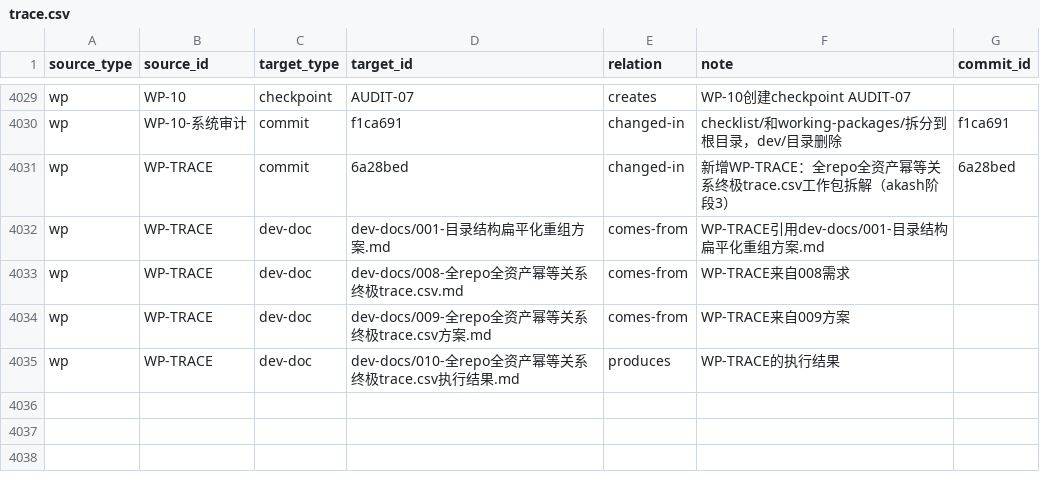
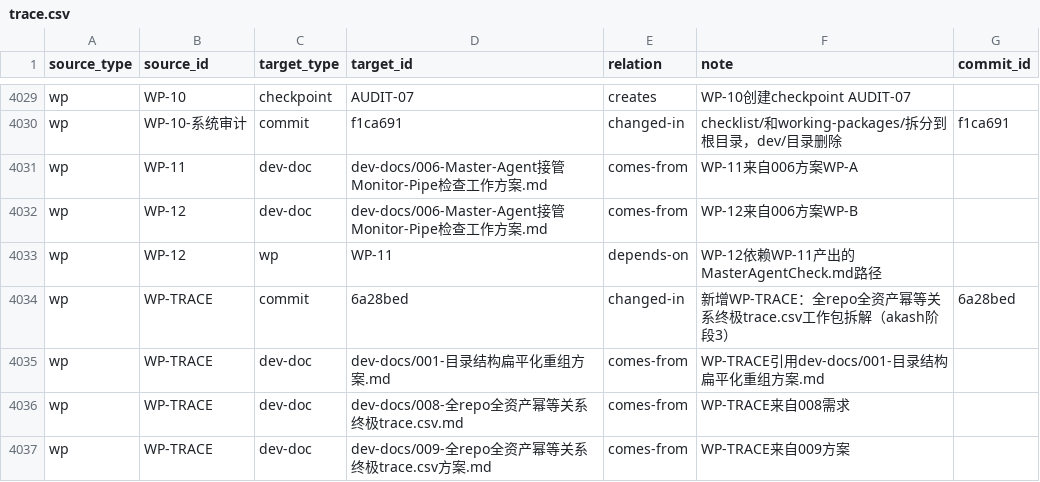
Before and after one commit to math-fournity/AI-Math-Competition-Problem-Solving-System, a CSV file: trace.csv, drawn as a sheet; only a part is shown, gaps mark what is left out; the shorter side is filled out with more unchanged rows.

```diff
--- a/trace.csv
+++ b/trace.csv
@@ -4030,2 +4030,5 @@ wp,WP-10,checkpoint,AUDIT-07,creates,WP-10创建checkpoint AUDIT-07,
 wp,WP-10-系统审计,commit,f1ca691,changed-in,checklist/和working-packages/拆分到根目录，dev/目录删除,f1ca691
+wp,WP-11,dev-doc,dev-docs/006-Master-Agent接管Monitor-Pipe检查工作方案.md,comes-from,WP-11来自006方案WP-A,
+wp,WP-12,dev-doc,dev-docs/006-Master-Agent接管Monitor-Pipe检查工作方案.md,comes-from,WP-12来自006方案WP-B,
+wp,WP-12,wp,WP-11,depends-on,WP-12依赖WP-11产出的MasterAgentCheck.md路径,
 wp,WP-TRACE,commit,6a28bed,changed-in,新增WP-TRACE：全repo全资产幂等关系终极trace.csv工作包拆解（akash阶段3）,6a28bed
```
Also changed, not shown: 3 other files.
